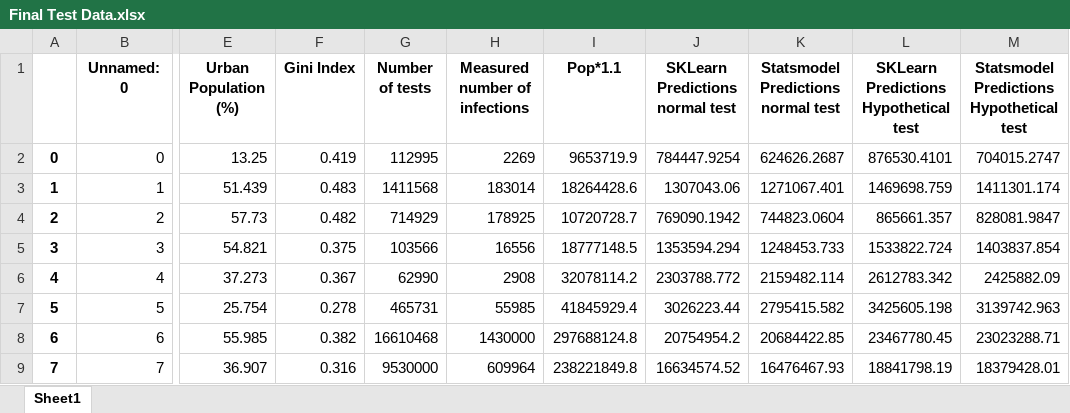
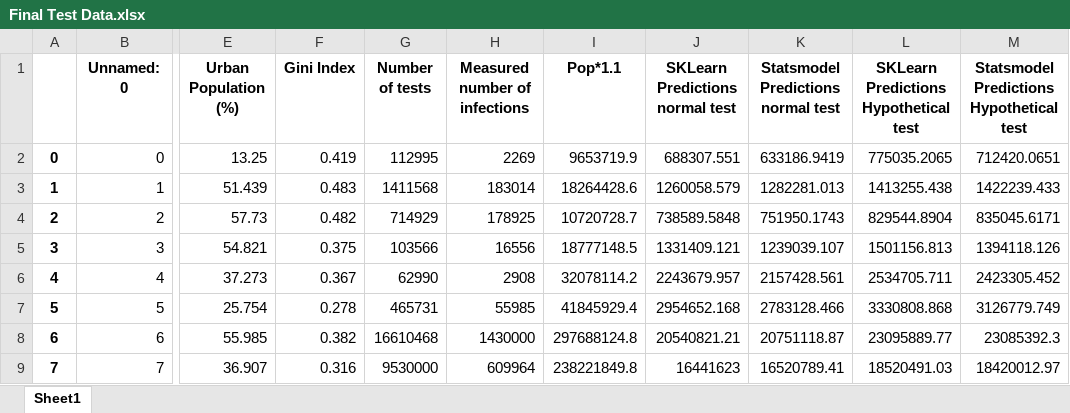
Before and after one commit to MinasMayth/Y2_Big_Data_Project, an Excel workbook: Final Test Data.xlsx, sheet Sheet1, drawn as a sheet; only a part is shown, gaps mark what is left out; values as stored, in another font and other column widths than the file's, no borders; the diff covers the shown part only; the diff names each change by its address in the sheet, - before the commit and + after, or states it on an @@ line.

```diff
--- a/Final Test Data.xlsx (sheet Sheet1)
+++ b/Final Test Data.xlsx (sheet Sheet1)
-J2 (SKLearn Predictions normal test): 784447.9254
+J2 (SKLearn Predictions normal test): 688307.551
-K2: 624626.2687
+K2: 633186.9419
-L2: 876530.4101
+L2: 775035.2065
-M2: 704015.2747
+M2: 712420.0651
-J3 (SKLearn Predictions normal test): 1307043.06
+J3 (SKLearn Predictions normal test): 1260058.579
-K3: 1271067.401
+K3: 1282281.013
-L3: 1469698.759
+L3: 1413255.438
-M3: 1411301.174
+M3: 1422239.433
-J4 (SKLearn Predictions normal test): 769090.1942
+J4 (SKLearn Predictions normal test): 738589.5848
-K4: 744823.0604
+K4: 751950.1743
-L4: 865661.357
+L4: 829544.8904
-M4: 828081.9847
+M4: 835045.6171
-J5 (SKLearn Predictions normal test): 1353594.294
+J5 (SKLearn Predictions normal test): 1331409.121
-K5: 1248453.733
+K5: 1239039.107
-L5: 1533822.724
+L5: 1501156.813
-M5: 1403837.854
+M5: 1394118.126
-J6 (SKLearn Predictions normal test): 2303788.772
+J6 (SKLearn Predictions normal test): 2243679.957
-K6: 2159482.114
+K6: 2157428.561
-L6: 2612783.342
+L6: 2534705.711
-M6: 2425882.09
+M6: 2423305.452
-J7 (SKLearn Predictions normal test): 3026223.44
+J7 (SKLearn Predictions normal test): 2954652.168
-K7: 2795415.582
+K7: 2783128.466
-L7: 3425605.198
+L7: 3330808.868
-M7: 3139742.963
+M7: 3126779.749
-J8 (SKLearn Predictions normal test): 20754954.2
+J8 (SKLearn Predictions normal test): 20540821.21
-K8: 20684422.85
+K8: 20751118.87
-L8: 23467780.45
+L8: 23095889.77
-M8: 23023288.71
+M8: 23085392.3
-J9 (SKLearn Predictions normal test): 16634574.52
+J9 (SKLearn Predictions normal test): 16441623
-K9: 16476467.93
+K9: 16520789.41
-L9: 18841798.19
+L9: 18520491.03
-M9: 18379428.01
+M9: 18420012.97
```
Also changed, not shown: 20 edited cells elsewhere in this sheet, Final EU Data.xlsx, Final US Data.xlsx, 11 other files.
